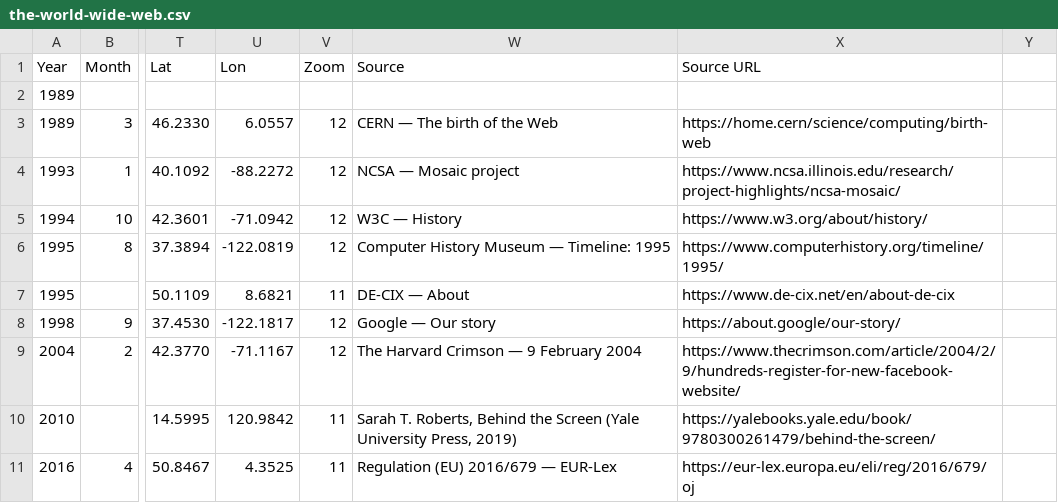
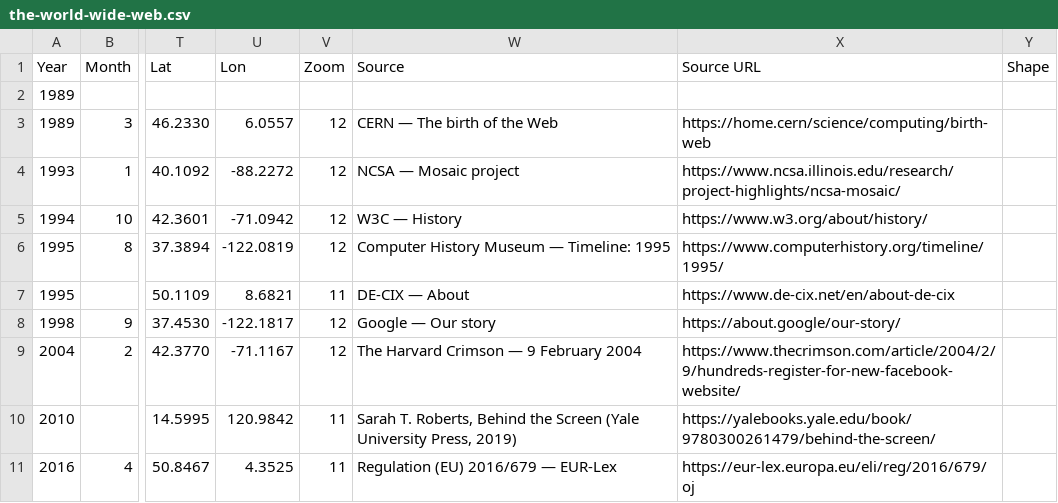
Before and after one commit to nonlinearcom/tmtti-data-storytelling, a CSV file: public/data/the-world-wide-web.csv, drawn as a sheet; only a part is shown, gaps mark what is left out; the diff names each change by its address in the sheet, - before the commit and + after, or states it on an @@ line.

```diff
--- a/public/data/the-world-wide-web.csv
+++ b/public/data/the-world-wide-web.csv
-Y1: (empty)
+Y1: Shape
```
Also changed, not shown: public/data/the-digital-border.csv, 4 other files.
